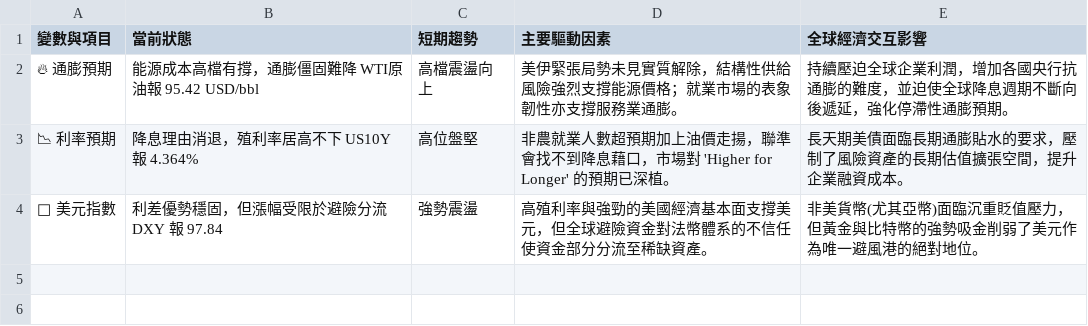
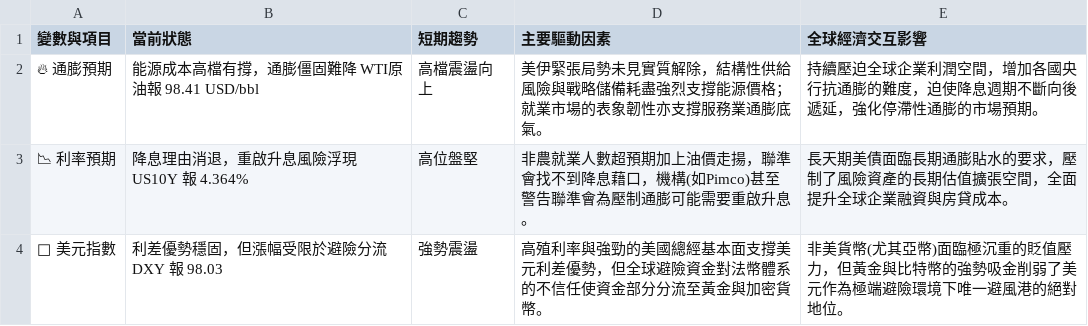
Before and after one commit to soga52-rgb/macro-dashboard, a CSV file: macro_analysis.csv, drawn as a sheet.

```diff
--- a/macro_analysis.csv
+++ b/macro_analysis.csv
@@ -1,4 +1,4 @@
 變數與項目,當前狀態,短期趨勢,主要驅動因素,全球經濟交互影響
-🔥 通膨預期,能源成本高檔有撐，通膨僵固難降 WTI原油報 95.42 USD/bbl,高檔震盪向上,美伊緊張局勢未見實質解除，結構性供給風險強烈支撐能源價格；就業市場的表象韌性亦支撐服務業通膨。,持續壓迫全球企業利潤，增加各國央行抗通膨的難度，並迫使全球降息週期不斷向後遞延，強化停滯性通膨預期。
-📉 利率預期,降息理由消退，殖利率居高不下 US10Y 報 4.364%,高位盤堅,非農就業人數超預期加上油價走揚，聯準會找不到降息藉口，市場對 'Higher for Longer' 的預期已深植。,長天期美債面臨長期通膨貼水的要求，壓制了風險資產的長期估值擴張空間，提升企業融資成本。
-🦅 美元指數,利差優勢穩固，但漲幅受限於避險分流 DXY 報 97.84,強勢震盪,高殖利率與強勁的美國經濟基本面支撐美元，但全球避險資金對法幣體系的不信任使資金部分分流至稀缺資產。,非美貨幣(尤其亞幣)面臨沉重貶值壓力，但黃金與比特幣的強勢吸金削弱了美元作為唯一避風港的絕對地位。
+🔥 通膨預期,能源成本高檔有撐，通膨僵固難降 WTI原油報 98.41 USD/bbl,高檔震盪向上,美伊緊張局勢未見實質解除，結構性供給風險與戰略儲備耗盡強烈支撐能源價格；就業市場的表象韌性亦支撐服務業通膨底氣。,持續壓迫全球企業利潤空間，增加各國央行抗通膨的難度，迫使降息週期不斷向後遞延，強化停滯性通膨的市場預期。
+📉 利率預期,降息理由消退，重啟升息風險浮現 US10Y 報 4.364%,高位盤堅,非農就業人數超預期加上油價走揚，聯準會找不到降息藉口，機構(如Pimco)甚至警告聯準會為壓制通膨可能需要重啟升息。,長天期美債面臨長期通膨貼水的要求，壓制了風險資產的長期估值擴張空間，全面提升全球企業融資與房貸成本。
+🦅 美元指數,利差優勢穩固，但漲幅受限於避險分流 DXY 報 98.03,強勢震盪,高殖利率與強勁的美國總經基本面支撐美元利差優勢，但全球避險資金對法幣體系的不信任使資金部分分流至黃金與加密貨幣。,非美貨幣(尤其亞幣)面臨極沉重的貶值壓力，但黃金與比特幣的強勢吸金削弱了美元作為極端避險環境下唯一避風港的絕對地位。
```
Also changed, not shown: 3 other files.
